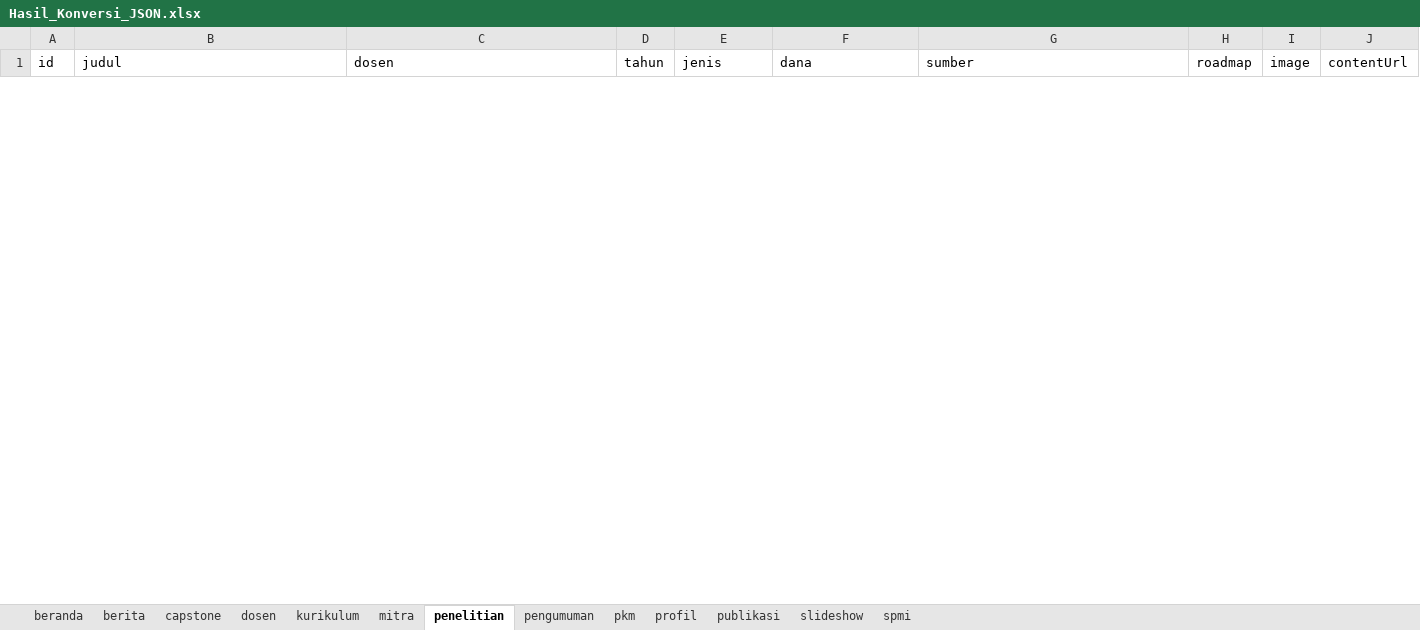
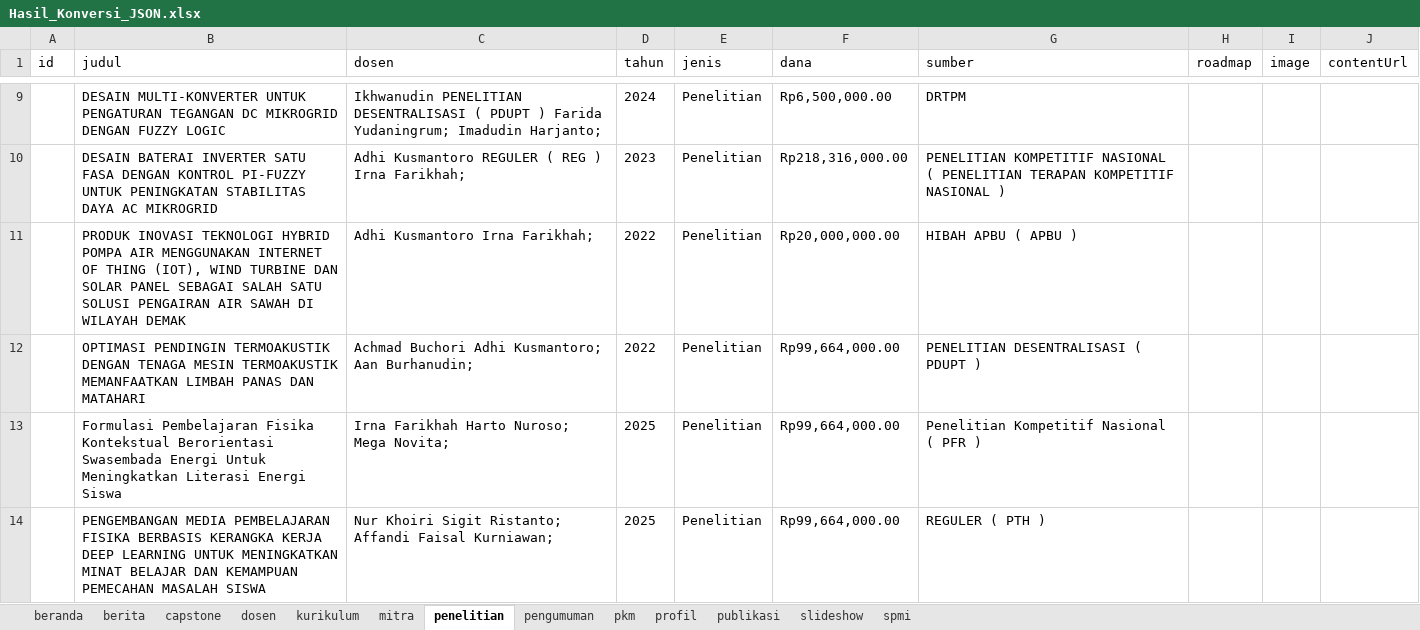
Before and after one commit to imaduddin-stack/webte, an Excel workbook: te-upgris/src/data/dummy/Hasil_Konversi_JSON.xlsx, sheet penelitian, drawn as a sheet; only a part is shown, gaps mark what is left out; values as stored, in another font and other column widths than the file's, no borders; the diff covers the shown part only; the diff names each change by its address in the sheet, - before the commit and + after, or states it on an @@ line.

Commit message:
update penelitian dan pkm data

```diff
--- a/te-upgris/src/data/dummy/Hasil_Konversi_JSON.xlsx (sheet penelitian)
+++ b/te-upgris/src/data/dummy/Hasil_Konversi_JSON.xlsx (sheet penelitian)
+row 9:  | DESAIN MULTI-KONVERTER UNTUK PENGATURAN TEGANGAN DC MIKROGRID DENGAN FUZZY LOGIC | Ikhwanudin PENELITIAN DESENTRALISASI ( PDUPT ) Farida Yudaningrum; Imadudin Harjanto; | 2024 | Penelitian | Rp6,500,000.00 | DRTPM
+row 10:  | DESAIN BATERAI INVERTER SATU FASA DENGAN KONTROL PI-FUZZY UNTUK PENINGKATAN STABILITAS DAYA AC MIKROGRID | Adhi Kusmantoro REGULER ( REG ) Irna Farikhah; | 2023 | Penelitian | Rp218,316,000.00 | PENELITIAN KOMPETITIF NASIONAL ( PENELITIAN TERAPAN KOMPETITIF NASIONAL )
+row 11:  | PRODUK INOVASI TEKNOLOGI HYBRID POMPA AIR MENGGUNAKAN INTERNET OF THING (IOT), WIND TURBINE DAN SOLAR PANEL SEBAGAI SALAH SATU SOLUSI PENGAIRAN AIR SAWAH DI WILAYAH DEMAK | Adhi Kusmantoro Irna Farikhah; | 2022 | Penelitian | Rp20,000,000.00 | HIBAH APBU ( APBU )
+row 12:  | OPTIMASI PENDINGIN TERMOAKUSTIK DENGAN TENAGA MESIN TERMOAKUSTIK MEMANFAATKAN LIMBAH PANAS DAN MATAHARI | Achmad Buchori Adhi Kusmantoro; Aan Burhanudin; | 2022 | Penelitian | Rp99,664,000.00 | PENELITIAN DESENTRALISASI ( PDUPT )
+row 13:  | Formulasi Pembelajaran Fisika Kontekstual Berorientasi Swasembada Energi Untuk Meningkatkan Literasi Energi Siswa | Irna Farikhah Harto Nuroso; Mega Novita; | 2025 | Penelitian | Rp99,664,000.00 | Penelitian Kompetitif Nasional ( PFR )
+row 14:  | PENGEMBANGAN MEDIA PEMBELAJARAN FISIKA BERBASIS KERANGKA KERJA DEEP LEARNING UNTUK MENINGKATKAN MINAT BELAJAR DAN KEMAMPUAN PEMECAHAN MASALAH SISWA | Nur Khoiri Sigit Ristanto; Affandi Faisal Kurniawan; | 2025 | Penelitian | Rp99,664,000.00 | REGULER ( PTH )
```
Also changed, not shown: 47 added rows and 4 removed rows elsewhere in this sheet, sheet dosen, 3 other files.
